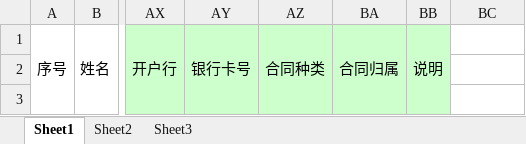
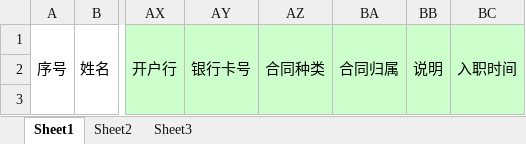
Before and after one commit to zhonglh/pm, an Excel workbook: resources/salary.xlsx, sheet Sheet1, drawn as a sheet; only a part is shown, gaps mark what is left out; values as stored, in another font and other column widths than the file's, no borders; the diff names each change by its address in the sheet, - before the commit and + after, or states it on an @@ line.

Commit message:
工资中增加 入职时间

```diff
--- a/resources/salary.xlsx (sheet Sheet1)
+++ b/resources/salary.xlsx (sheet Sheet1)
-BC1: (empty)
+BC1: 入职时间
-BC1:BC3 fill: none
+BC1:BC3 fill: #CCFFCC
+BC1:BC3 merged
```
Also changed, not shown: 4 other files.
